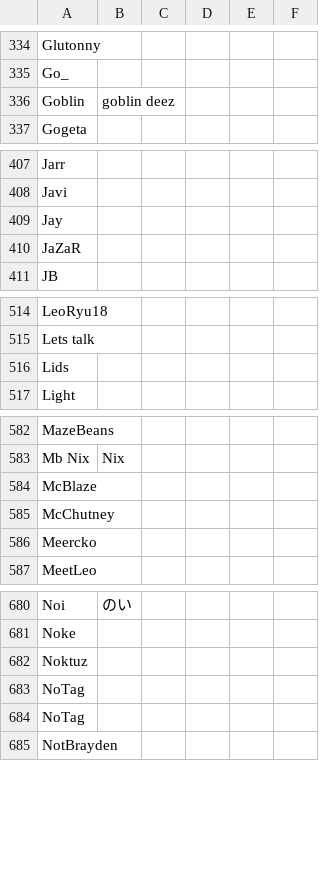
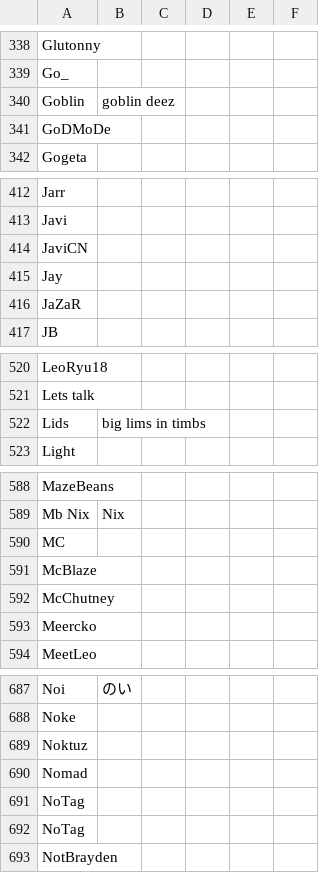
Before and after one commit to kenniky/ultrank-scoring, a CSV file: ultrank_tags.csv, drawn as a sheet; only a part is shown, gaps mark what is left out; the diff covers the shown part only.

```diff
--- a/ultrank_tags.csv
+++ b/ultrank_tags.csv
@@ -336,2 +340,3 @@ Go_,,,,,
 Goblin,goblin deez,,,,
+GoDMoDe,,,,,
 Gogeta,,,,,
@@ -408,2 +413,3 @@ Jarr,,,,,
 Javi,,,,,
+JaviCN,,,,,
 Jay,,,,,
@@ -515,3 +521,3 @@ LeoRyu18,,,,,
 Lets talk,,,,,
-Lids,,,,,
+Lids,big lims in timbs,,,,
 Light,,,,,
@@ -583,2 +589,3 @@ MazeBeans,,,,,
 Mb Nix,Nix,,,,
+MC,,,,,
 McBlaze,,,,,
@@ -682,2 +689,3 @@ Noke,,,,,
 Noktuz,,,,,
+Nomad,,,,,
 NoTag,,,,,
```
Also changed, not shown: 10 added rows elsewhere in this file, 1 other file.
